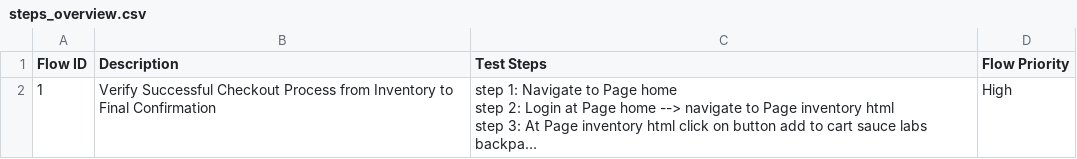
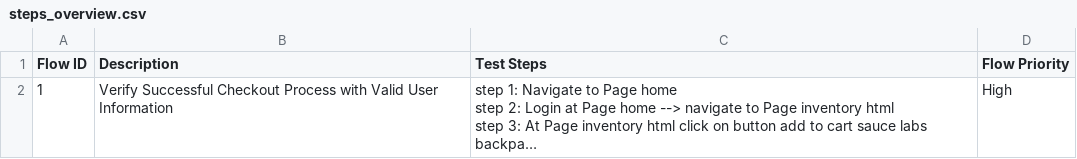
Before and after one commit to laiphamkat/staging-hotfix-cellphone, a CSV file: Test Steps/steps_overview.csv, drawn as a sheet; long unchanged cells end in …; the diff names each change by its address in the sheet, - before the commit and + after, or states it on an @@ line.

```diff
--- a/Test Steps/steps_overview.csv
+++ b/Test Steps/steps_overview.csv
-B2 (Description): …Checkout Process from Inventory to Final Confirmation
+B2 (Description): …Checkout Process with Valid User Information
```
Also changed, not shown: 17 other files.
